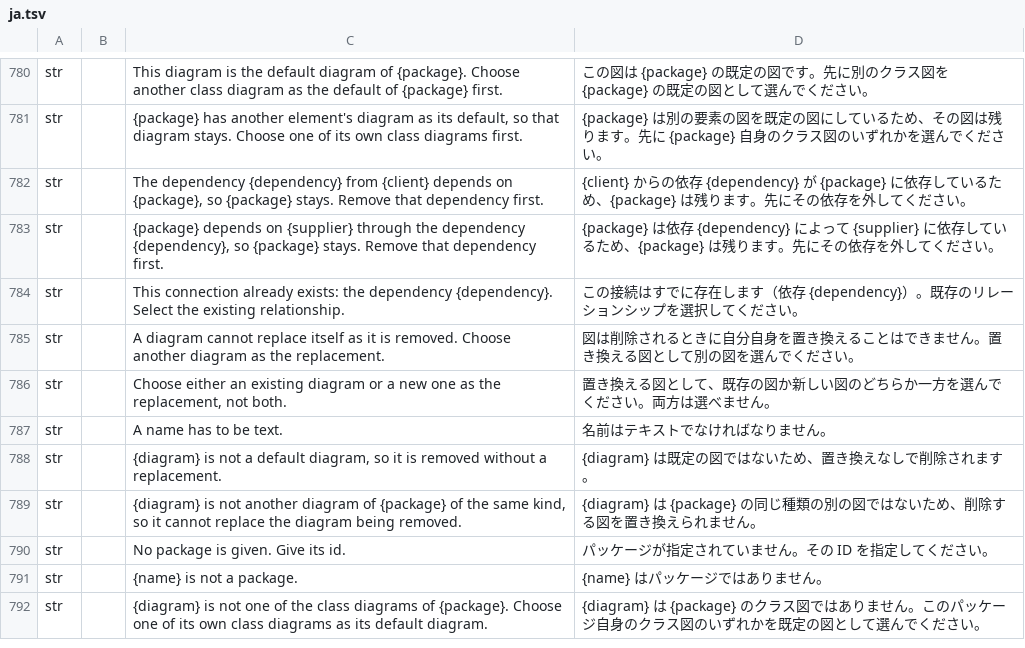
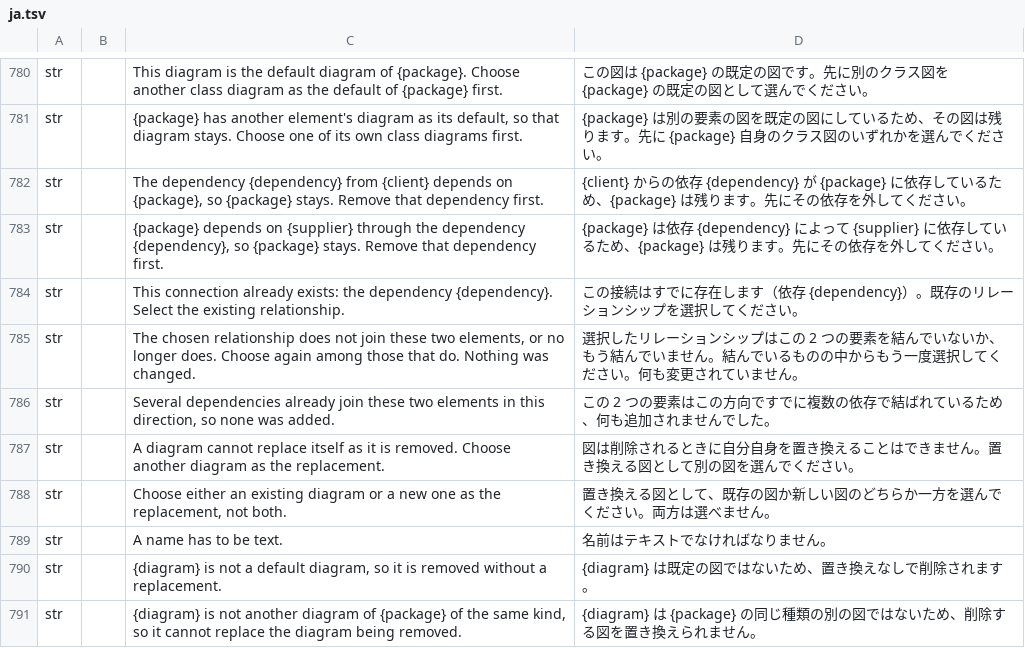
Before and after one commit to software-vision-ai/archforge, a TSV file: crates/ui-egui/src/i18n/ja.tsv, drawn as a sheet; only a part is shown, gaps mark what is left out; the shorter side is filled out with more unchanged rows; the diff names each change by its address in the sheet, - before the commit and + after, or states it on an @@ line.

```diff
--- a/crates/ui-egui/src/i18n/ja.tsv
+++ b/crates/ui-egui/src/i18n/ja.tsv
+row 785: str |  | The chosen relationship does not join these two elements, or no longer does. Choose again among those that do. Nothing was changed. | 選択したリレーションシップはこの 2 つの要素を結んでいないか、もう結んでいません。結んでいるものの中からもう一度選択してください。何も変更されていません。
+row 786: str |  | Several dependencies already join these two elements in this direction, so none was added. | この 2 つの要素はこの方向ですでに複数の依存で結ばれているため、何も追加されませんでした。
```
Also changed, not shown: crates/ui-egui/src/i18n/de.tsv, crates/ui-egui/src/i18n/en.tsv, 17 other files.
